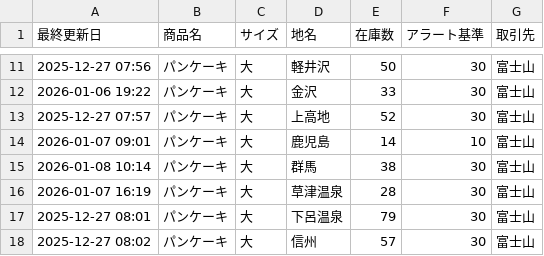
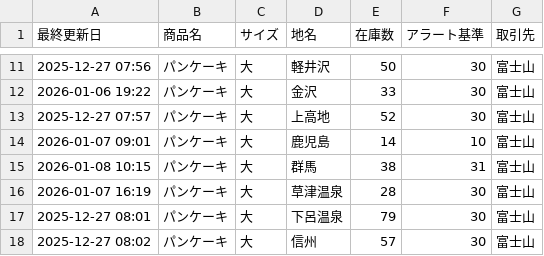
Before and after one commit to iplan381/zaiko-kanri, a CSV file: inventory_main.csv, drawn as a sheet; only a part is shown, gaps mark what is left out.

Commit message:
Batch Edit

```diff
--- a/inventory_main.csv
+++ b/inventory_main.csv
@@ -14,3 +14,3 @@
 2026-01-07 09:01,パンケーキ,大,鹿児島,14,10,富士山
-2026-01-08 10:14,パンケーキ,大,群馬,38,30,富士山
+2026-01-08 10:15,パンケーキ,大,群馬,38,31,富士山
 2026-01-07 16:19,パンケーキ,大,草津温泉,28,30,富士山
```
